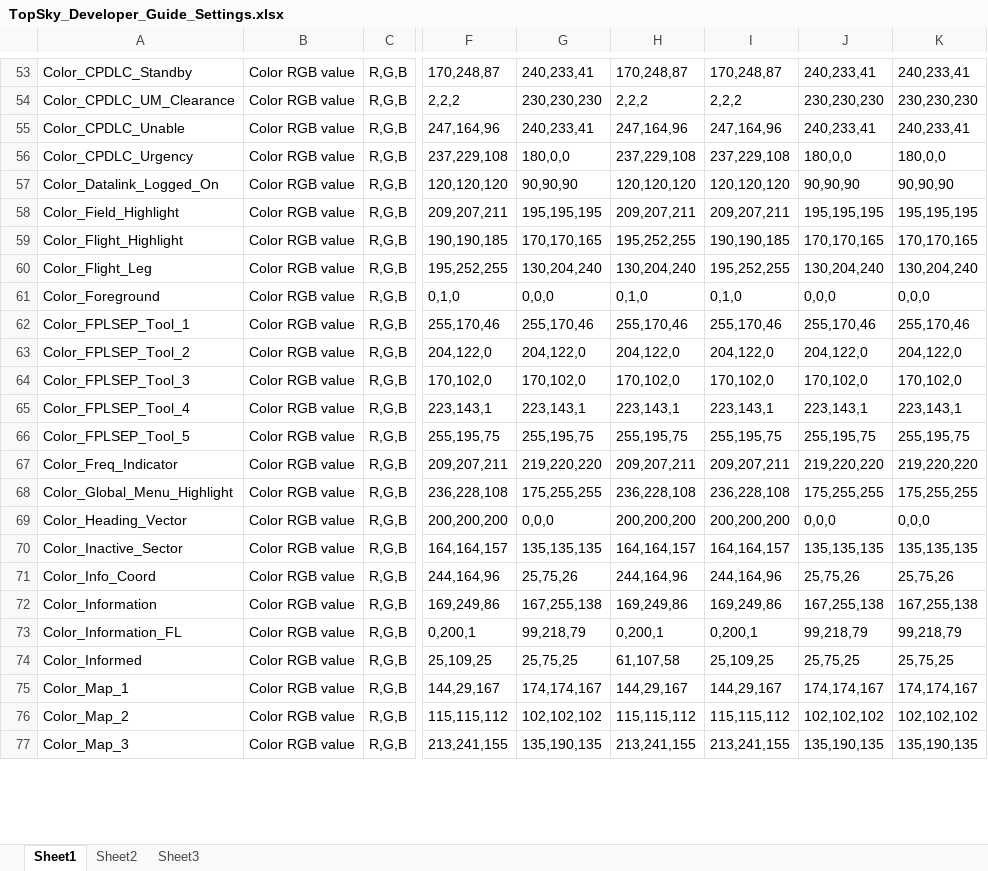
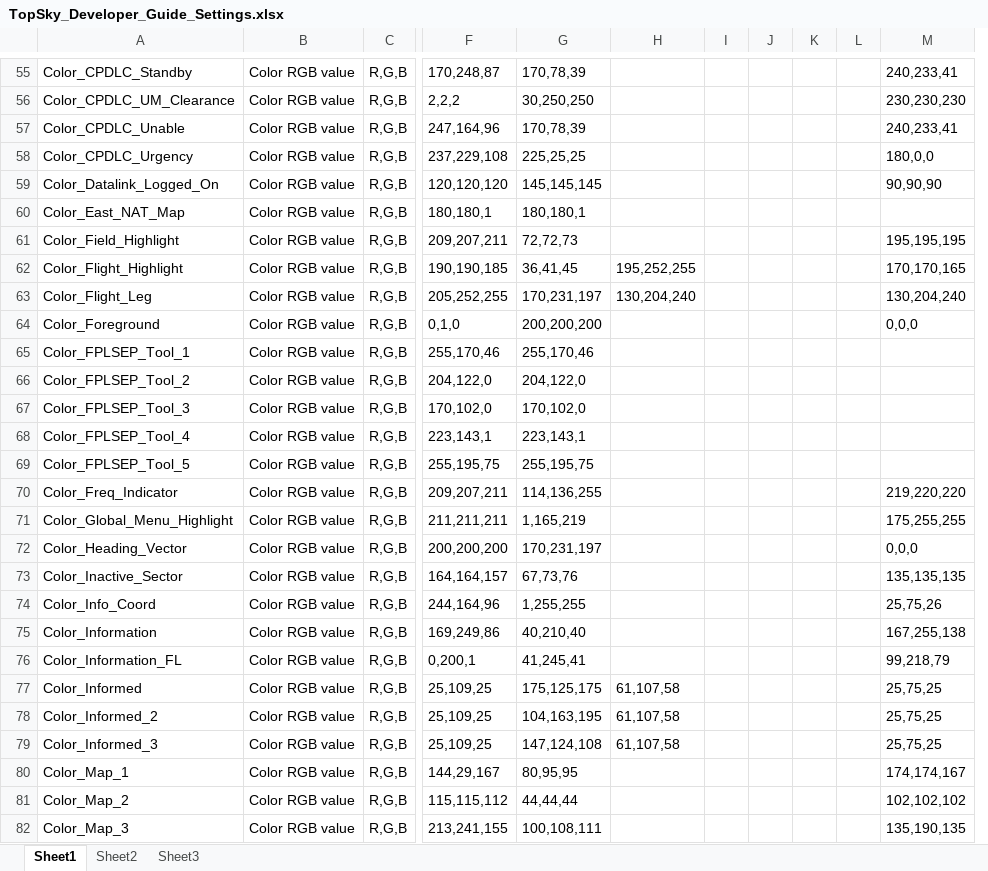
Before and after one commit to pinatacolada/topskylppc, an Excel workbook: topsky/TopSky_Developer_Guide_Settings.xlsx, sheet Sheet1, drawn as a sheet; only a part is shown, gaps mark what is left out; values as stored, in another font and other column widths than the file's, no borders; conditional formats not drawn; removed rows and columns are numbered as before the commit, all else as after; rows hold the shown columns only; the diff covers the shown part only; the diff names each change by its address in the sheet, - before the commit and + after, or states it on an @@ line.

```diff
--- a/topsky/TopSky_Developer_Guide_Settings.xlsx (sheet Sheet1)
+++ b/topsky/TopSky_Developer_Guide_Settings.xlsx (sheet Sheet1)
-column H, rows 53-77: 170,248,87 | 2,2,2 | 247,164,96 | 237,229,108 | 120,120,120 | 209,207,211 | 195,252,255 | 130,204,240 | 0,1,0 | 255,170,46 | 204,122,0 | 170,102,0 | 223,143,1 | 255,195,75 | 209,207,211 | 236,228,108 | 200,200,200 | 164,164,157 | 244,164,96 | 169,249,86 | 0,200,1 | 61,107,58 | 144,29,167 | 115,115,112 | 213,241,155
-column I, rows 53-77: 170,248,87 | 2,2,2 | 247,164,96 | 237,229,108 | 120,120,120 | 209,207,211 | 190,190,185 | 195,252,255 | 0,1,0 | 255,170,46 | 204,122,0 | 170,102,0 | 223,143,1 | 255,195,75 | 209,207,211 | 236,228,108 | 200,200,200 | 164,164,157 | 244,164,96 | 169,249,86 | 0,200,1 | 25,109,25 | 144,29,167 | 115,115,112 | 213,241,155
-column J, rows 53-77: 240,233,41 | 230,230,230 | 240,233,41 | 180,0,0 | 90,90,90 | 195,195,195 | 170,170,165 | 130,204,240 | 0,0,0 | 255,170,46 | 204,122,0 | 170,102,0 | 223,143,1 | 255,195,75 | 219,220,220 | 175,255,255 | 0,0,0 | 135,135,135 | 25,75,26 | 167,255,138 | 99,218,79 | 25,75,25 | 174,174,167 | 102,102,102 | 135,190,135
+column H, rows 62-77: 195,252,255 | 130,204,240 |  |  |  |  |  |  |  |  |  |  |  |  |  | 61,107,58
+column I, empty
+column J, empty
+column K, empty
+column L, empty
-G55: 240,233,41
+G55: 170,78,39
-G56: 230,230,230
+G56: 30,250,250
-G57: 240,233,41
+G57: 170,78,39
-G58: 180,0,0
+G58: 225,25,25
-G59: 90,90,90
+G59: 145,145,145
+row 60: Color_East_NAT_Map | Color RGB value | R,G,B | 180,180,1 | 180,180,1
-G61: 195,195,195
+G61: 72,72,73
-G62: 170,170,165
+G62: 36,41,45
-F63: 195,252,255
+F63: 205,252,255
-G63: 130,204,240
+G63: 170,231,197
-G64: 0,0,0
+G64: 200,200,200
-M65: 255,170,46
+M65: (empty)
-M66: 204,122,0
+M66: (empty)
-M67: 170,102,0
+M67: (empty)
-M68: 223,143,1
+M68: (empty)
-M69: 255,195,75
+M69: (empty)
-G70: 219,220,220
+G70: 114,136,255
-F71: 236,228,108
+F71: 211,211,211
-G71: 175,255,255
+G71: 1,165,219
-G72: 0,0,0
+G72: 170,231,197
-G73: 135,135,135
+G73: 67,73,76
-G74: 25,75,26
+G74: 1,255,255
-G75: 167,255,138
+G75: 40,210,40
-G76: 99,218,79
+G76: 41,245,41
-G77: 25,75,25
+G77: 175,125,175
+row 78: Color_Informed_2 | Color RGB value | R,G,B | 25,109,25 | 104,163,195 | 61,107,58 |  |  |  |  | 25,75,25
+row 79: Color_Informed_3 | Color RGB value | R,G,B | 25,109,25 | 147,124,108 | 61,107,58 |  |  |  |  | 25,75,25
-G80: 174,174,167
+G80: 80,95,95
-G81: 102,102,102
+G81: 44,44,44
-G82: 135,190,135
+G82: 100,108,111
```
Also changed, not shown: 44 added rows, 2 removed rows, 561 edited cells and cell formats elsewhere in this sheet, 10 other files.
